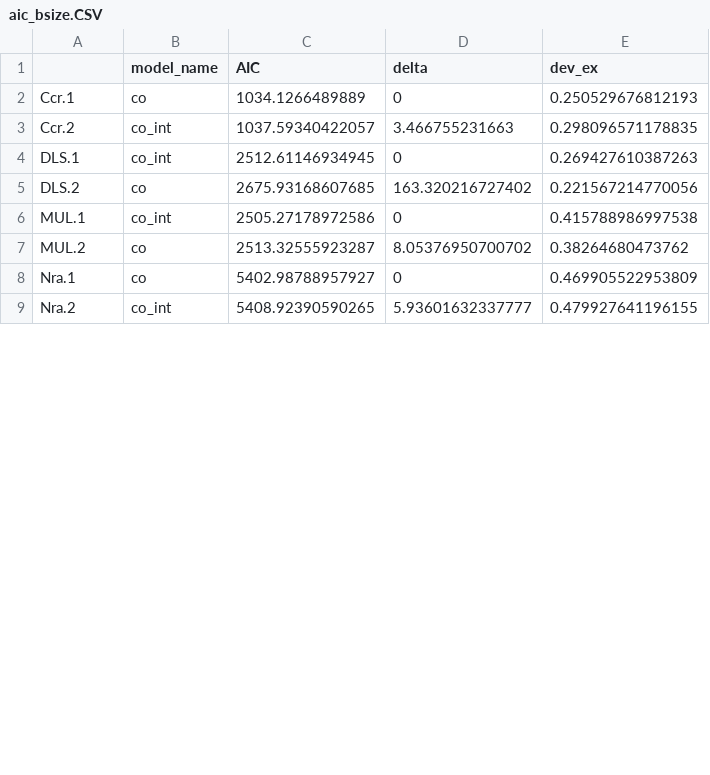
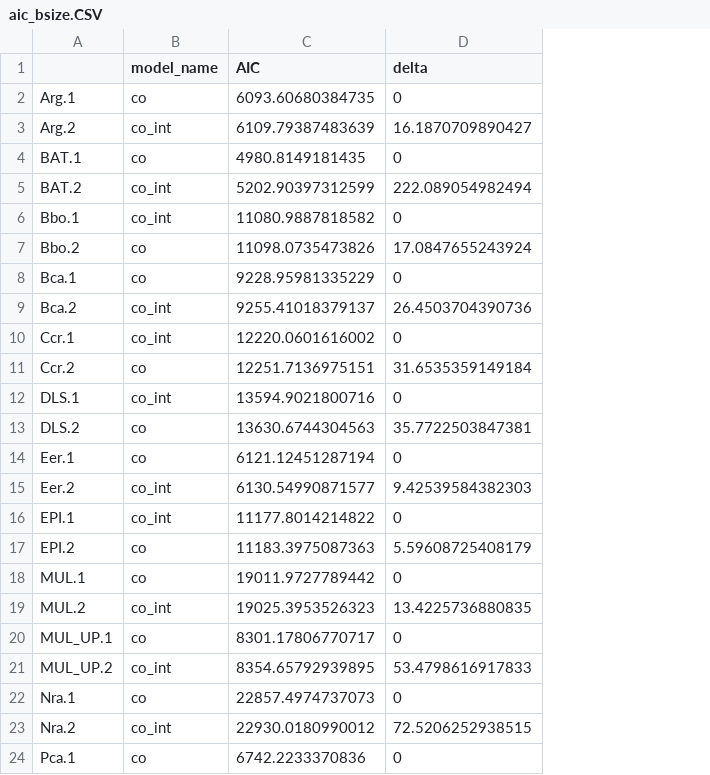
Before and after one commit to dvoralow/Journal, a CSV file: prosseced data/aic_bsize.CSV, drawn as a sheet; only a part is shown; removed rows and columns are numbered as before the commit, all else as after; the diff covers the shown part only; the diff names each change by its address in the sheet, - before the commit and + after, or states it on an @@ line.

```diff
--- a/prosseced data/aic_bsize.CSV
+++ b/prosseced data/aic_bsize.CSV
-column E (dev_ex), rows 2-9: 0.250529676812193 | 0.298096571178835 | 0.269427610387263 | 0.221567214770056 | 0.415788986997538 | 0.38264680473762 | 0.469905522953809 | 0.479927641196155
+row 2: Arg.1 | co | 6093.60680384735 | 0
+row 3: Arg.2 | co_int | 6109.79387483639 | 16.1870709890427
+row 4: BAT.1 | co | 4980.8149181435 | 0
+row 5: BAT.2 | co_int | 5202.90397312599 | 222.089054982494
+row 6: Bbo.1 | co_int | 11080.9887818582 | 0
+row 7: Bbo.2 | co | 11098.0735473826 | 17.0847655243924
+row 8: Bca.1 | co | 9228.95981335229 | 0
+row 9: Bca.2 | co_int | 9255.41018379137 | 26.4503704390736
-B10 (model_name): co
+B10 (model_name): co_int
-C10 (AIC): 1034.1266489889
+C10 (AIC): 12220.0601616002
-B11 (model_name): co_int
+B11 (model_name): co
-C11 (AIC): 1037.59340422057
+C11 (AIC): 12251.7136975151
-D11 (delta): 3.466755231663
+D11 (delta): 31.6535359149184
-C12 (AIC): 2512.61146934945
+C12 (AIC): 13594.9021800716
-C13 (AIC): 2675.93168607685
+C13 (AIC): 13630.6744304563
-D13 (delta): 163.320216727402
+D13 (delta): 35.7722503847381
+row 14: Eer.1 | co | 6121.12451287194 | 0
+row 15: Eer.2 | co_int | 6130.54990871577 | 9.42539584382303
+row 16: EPI.1 | co_int | 11177.8014214822 | 0
+row 17: EPI.2 | co | 11183.3975087363 | 5.59608725408179
-B18 (model_name): co_int
+B18 (model_name): co
-C18 (AIC): 2505.27178972586
+C18 (AIC): 19011.9727789442
-B19 (model_name): co
+B19 (model_name): co_int
-C19 (AIC): 2513.32555923287
+C19 (AIC): 19025.3953526323
-D19 (delta): 8.05376950700702
+D19 (delta): 13.4225736880835
+row 20: MUL_UP.1 | co | 8301.17806770717 | 0
+row 21: MUL_UP.2 | co_int | 8354.65792939895 | 53.4798616917833
-C22 (AIC): 5402.98788957927
+C22 (AIC): 22857.4974737073
-C23 (AIC): 5408.92390590265
+C23 (AIC): 22930.0180990012
-D23 (delta): 5.93601632337777
+D23 (delta): 72.5206252938515
+row 24: Pca.1 | co | 6742.2233370836 | 0
```
Also changed, not shown: 21 added rows and 5 edited cells elsewhere in this file, 2 other files.
